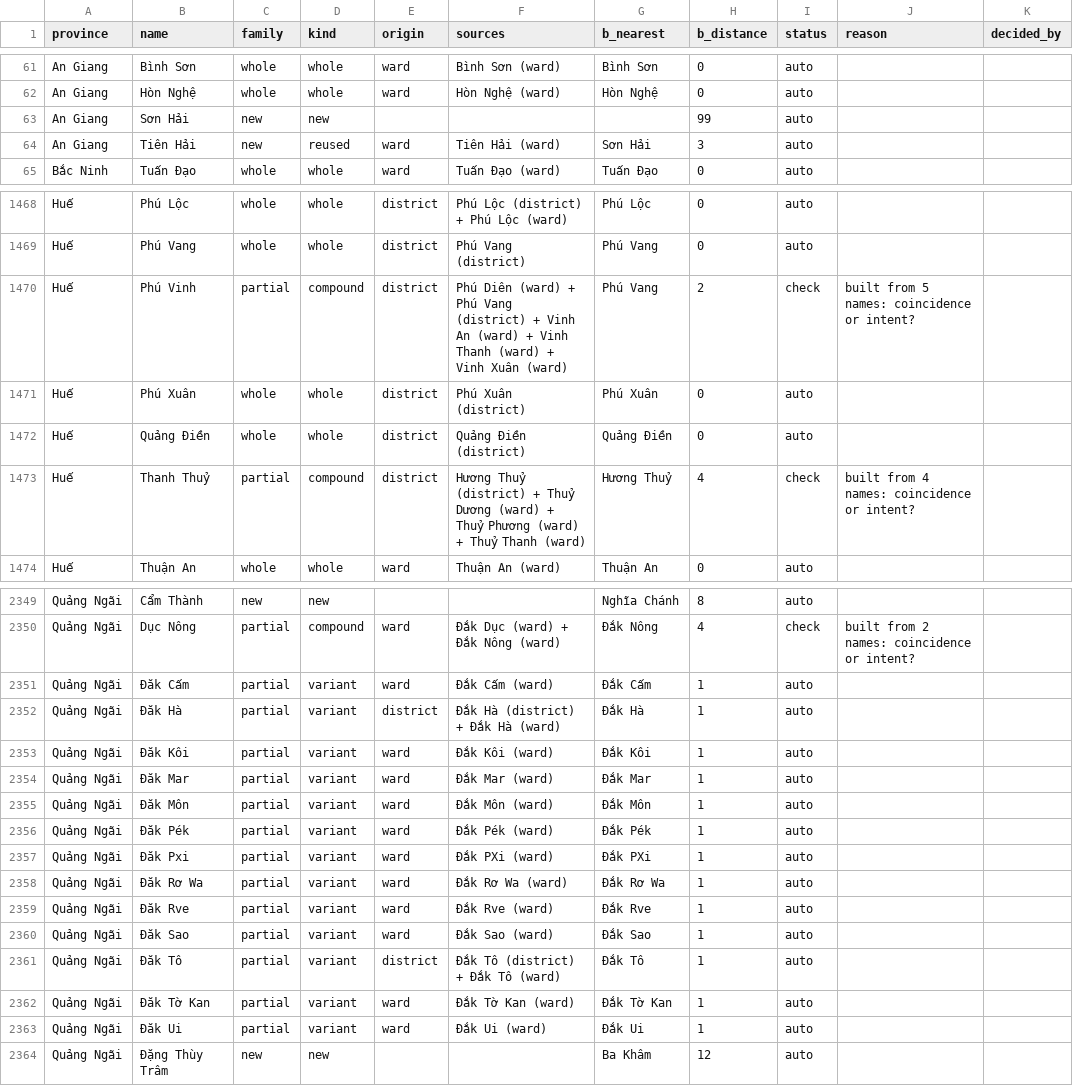
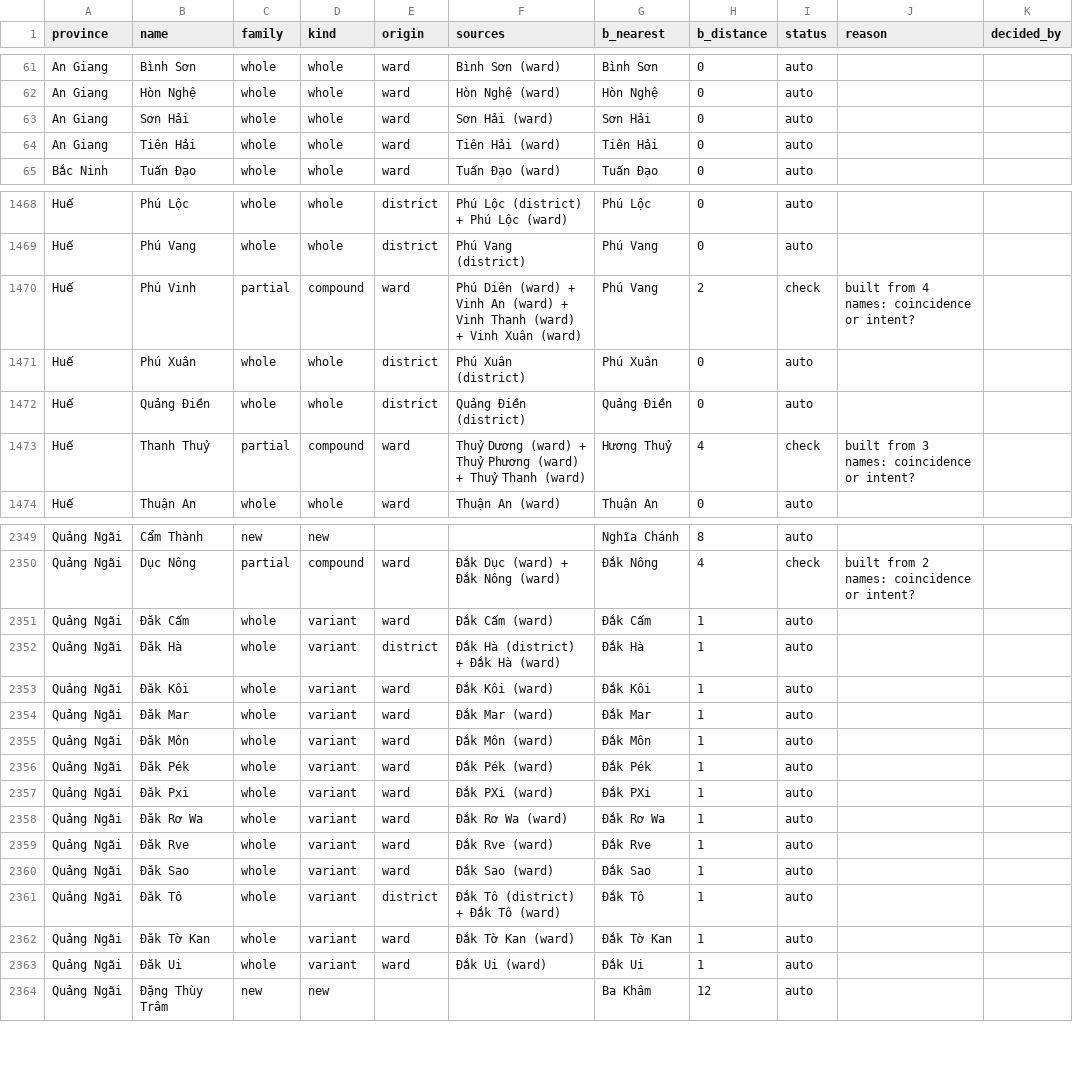
Before and after one commit to lqtue/vietnam-map-archive, a CSV file: work/research/admin-2025/out/names.csv, drawn as a sheet; only a part is shown, gaps mark what is left out; the diff covers the shown part only.

```diff
--- a/work/research/admin-2025/out/names.csv
+++ b/work/research/admin-2025/out/names.csv
@@ -62,4 +62,4 @@ An Giang,Bình Sơn,whole,whole,ward,Bình Sơn (ward),Bình Sơn,0,auto,,
 An Giang,Hòn Nghệ,whole,whole,ward,Hòn Nghệ (ward),Hòn Nghệ,0,auto,,
-An Giang,Sơn Hải,new,new,,,,99,auto,,
-An Giang,Tiên Hải,new,reused,ward,Tiên Hải (ward),Sơn Hải,3,auto,,
+An Giang,Sơn Hải,whole,whole,ward,Sơn Hải (ward),Sơn Hải,0,auto,,
+An Giang,Tiên Hải,whole,whole,ward,Tiên Hải (ward),Tiên Hải,0,auto,,
 Bắc Ninh,Tuấn Đạo,whole,whole,ward,Tuấn Đạo (ward),Tuấn Đạo,0,auto,,
@@ -1469,6 +1469,6 @@ Huế,Phú Lộc,whole,whole,district,Phú Lộc (district) + Phú Lộc (ward),
 Huế,Phú Vang,whole,whole,district,Phú Vang (district),Phú Vang,0,auto,,
-Huế,Phú Vinh,partial,compound,district,Phú Diên (ward) + Phú Vang (district) + Vinh An (ward) + Vinh Thanh (ward) + Vinh Xuân (ward),Phú Vang,2,check,built from 5 names: coincidence or intent?,
+Huế,Phú Vinh,partial,compound,ward,Phú Diên (ward) + Vinh An (ward) + Vinh Thanh (ward) + Vinh Xuân (ward),Phú Vang,2,check,built from 4 names: coincidence or intent?,
 Huế,Phú Xuân,whole,whole,district,Phú Xuân (district),Phú Xuân,0,auto,,
 Huế,Quảng Điền,whole,whole,district,Quảng Điền (district),Quảng Điền,0,auto,,
-Huế,Thanh Thuỷ,partial,compound,district,Hương Thuỷ (district) + Thuỷ Dương (ward) + Thuỷ Phương (ward) + Thuỷ Thanh (ward),Hương Thuỷ,4,check,built from 4 names: coincidence or intent?,
+Huế,Thanh Thuỷ,partial,compound,ward,Thuỷ Dương (ward) + Thuỷ Phương (ward) + Thuỷ Thanh (ward),Hương Thuỷ,4,check,built from 3 names: coincidence or intent?,
 Huế,Thuận An,whole,whole,ward,Thuận An (ward),Thuận An,0,auto,,
@@ -2350,15 +2350,15 @@ Quảng Ngãi,Cẩm Thành,new,new,,,Nghĩa Chánh,8,auto,,
 Quảng Ngãi,Dục Nông,partial,compound,ward,Đắk Dục (ward) + Đắk Nông (ward),Đắk Nông,4,check,built from 2 names: coincidence or intent?,
-Quảng Ngãi,Đăk Cấm,partial,variant,ward,Đắk Cấm (ward),Đắk Cấm,1,auto,,
-Quảng Ngãi,Đăk Hà,partial,variant,district,Đắk Hà (district) + Đắk Hà (ward),Đắk Hà,1,auto,,
-Quảng Ngãi,Đăk Kôi,partial,variant,ward,Đắk Kôi (ward),Đắk Kôi,1,auto,,
-Quảng Ngãi,Đăk Mar,partial,variant,ward,Đắk Mar (ward),Đắk Mar,1,auto,,
-Quảng Ngãi,Đăk Môn,partial,variant,ward,Đắk Môn (ward),Đắk Môn,1,auto,,
-Quảng Ngãi,Đăk Pék,partial,variant,ward,Đắk Pék (ward),Đắk Pék,1,auto,,
-Quảng Ngãi,Đăk Pxi,partial,variant,ward,Đắk PXi (ward),Đắk PXi,1,auto,,
-Quảng Ngãi,Đăk Rơ Wa,partial,variant,ward,Đắk Rơ Wa (ward),Đắk Rơ Wa,1,auto,,
-Quảng Ngãi,Đăk Rve,partial,variant,ward,Đắk Rve (ward),Đắk Rve,1,auto,,
-Quảng Ngãi,Đăk Sao,partial,variant,ward,Đắk Sao (ward),Đắk Sao,1,auto,,
-Quảng Ngãi,Đăk Tô,partial,variant,district,Đắk Tô (district) + Đắk Tô (ward),Đắk Tô,1,auto,,
-Quảng Ngãi,Đăk Tờ Kan,partial,variant,ward,Đắk Tờ Kan (ward),Đắk Tờ Kan,1,auto,,
-Quảng Ngãi,Đăk Ui,partial,variant,ward,Đắk Ui (ward),Đắk Ui,1,auto,,
+Quảng Ngãi,Đăk Cấm,whole,variant,ward,Đắk Cấm (ward),Đắk Cấm,1,auto,,
+Quảng Ngãi,Đăk Hà,whole,variant,district,Đắk Hà (district) + Đắk Hà (ward),Đắk Hà,1,auto,,
+Quảng Ngãi,Đăk Kôi,whole,variant,ward,Đắk Kôi (ward),Đắk Kôi,1,auto,,
+Quảng Ngãi,Đăk Mar,whole,variant,ward,Đắk Mar (ward),Đắk Mar,1,auto,,
+Quảng Ngãi,Đăk Môn,whole,variant,ward,Đắk Môn (ward),Đắk Môn,1,auto,,
+Quảng Ngãi,Đăk Pék,whole,variant,ward,Đắk Pék (ward),Đắk Pék,1,auto,,
+Quảng Ngãi,Đăk Pxi,whole,variant,ward,Đắk PXi (ward),Đắk PXi,1,auto,,
+Quảng Ngãi,Đăk Rơ Wa,whole,variant,ward,Đắk Rơ Wa (ward),Đắk Rơ Wa,1,auto,,
+Quảng Ngãi,Đăk Rve,whole,variant,ward,Đắk Rve (ward),Đắk Rve,1,auto,,
+Quảng Ngãi,Đăk Sao,whole,variant,ward,Đắk Sao (ward),Đắk Sao,1,auto,,
+Quảng Ngãi,Đăk Tô,whole,variant,district,Đắk Tô (district) + Đắk Tô (ward),Đắk Tô,1,auto,,
+Quảng Ngãi,Đăk Tờ Kan,whole,variant,ward,Đắk Tờ Kan (ward),Đắk Tờ Kan,1,auto,,
+Quảng Ngãi,Đăk Ui,whole,variant,ward,Đắk Ui (ward),Đắk Ui,1,auto,,
 Quảng Ngãi,Đặng Thùy Trâm,new,new,,,Ba Khâm,12,auto,,
```
Also changed, not shown: 109 edited cells elsewhere in this file, work/research/admin-2025/out/crosswalk_flags.csv, work/research/admin-2025/out/hcmc_names.csv, 3 other files.
